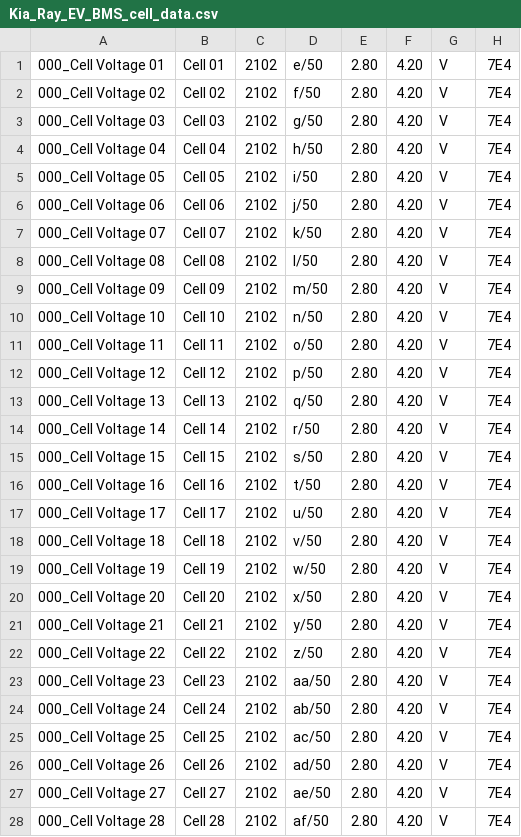
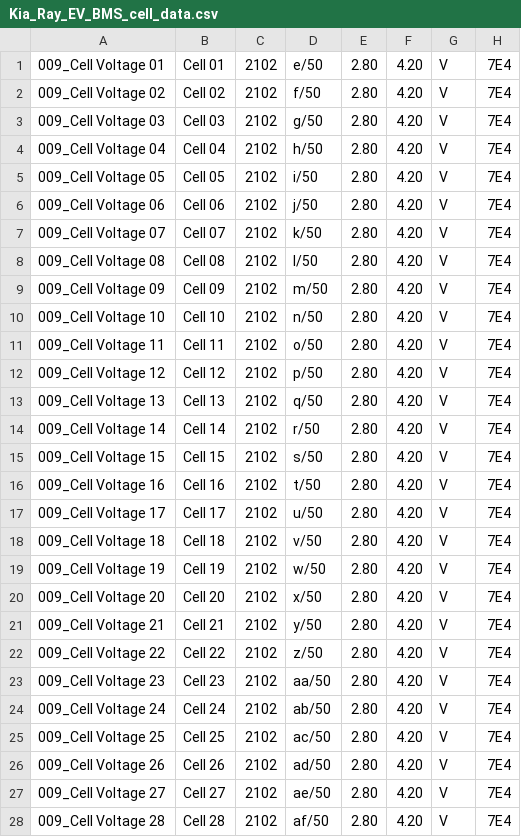
Before and after one commit to JejuSoul/OBD-PIDs-for-HKMC-EVs, a CSV file: Ray EV/extendedpids/Kia_Ray_EV_BMS_cell_data.csv, drawn as a sheet; only a part is shown; the diff covers the shown part only.

```diff
--- a/Ray EV/extendedpids/Kia_Ray_EV_BMS_cell_data.csv
+++ b/Ray EV/extendedpids/Kia_Ray_EV_BMS_cell_data.csv
@@ -1,28 +1,28 @@
-000_Cell Voltage 01,Cell 01,2102,e/50,2.80,4.20,V,7E4
-000_Cell Voltage 02,Cell 02,2102,f/50,2.80,4.20,V,7E4
-000_Cell Voltage 03,Cell 03,2102,g/50,2.80,4.20,V,7E4
-000_Cell Voltage 04,Cell 04,2102,h/50,2.80,4.20,V,7E4
-000_Cell Voltage 05,Cell 05,2102,i/50,2.80,4.20,V,7E4
-000_Cell Voltage 06,Cell 06,2102,j/50,2.80,4.20,V,7E4
-000_Cell Voltage 07,Cell 07,2102,k/50,2.80,4.20,V,7E4
-000_Cell Voltage 08,Cell 08,2102,l/50,2.80,4.20,V,7E4
-000_Cell Voltage 09,Cell 09,2102,m/50,2.80,4.20,V,7E4
-000_Cell Voltage 10,Cell 10,2102,n/50,2.80,4.20,V,7E4
-000_Cell Voltage 11,Cell 11,2102,o/50,2.80,4.20,V,7E4
-000_Cell Voltage 12,Cell 12,2102,p/50,2.80,4.20,V,7E4
-000_Cell Voltage 13,Cell 13,2102,q/50,2.80,4.20,V,7E4
-000_Cell Voltage 14,Cell 14,2102,r/50,2.80,4.20,V,7E4
-000_Cell Voltage 15,Cell 15,2102,s/50,2.80,4.20,V,7E4
-000_Cell Voltage 16,Cell 16,2102,t/50,2.80,4.20,V,7E4
-000_Cell Voltage 17,Cell 17,2102,u/50,2.80,4.20,V,7E4
-000_Cell Voltage 18,Cell 18,2102,v/50,2.80,4.20,V,7E4
-000_Cell Voltage 19,Cell 19,2102,w/50,2.80,4.20,V,7E4
-000_Cell Voltage 20,Cell 20,2102,x/50,2.80,4.20,V,7E4
-000_Cell Voltage 21,Cell 21,2102,y/50,2.80,4.20,V,7E4
-000_Cell Voltage 22,Cell 22,2102,z/50,2.80,4.20,V,7E4
-000_Cell Voltage 23,Cell 23,2102,aa/50,2.80,4.20,V,7E4
-000_Cell Voltage 24,Cell 24,2102,ab/50,2.80,4.20,V,7E4
-000_Cell Voltage 25,Cell 25,2102,ac/50,2.80,4.20,V,7E4
-000_Cell Voltage 26,Cell 26,2102,ad/50,2.80,4.20,V,7E4
-000_Cell Voltage 27,Cell 27,2102,ae/50,2.80,4.20,V,7E4
-000_Cell Voltage 28,Cell 28,2102,af/50,2.80,4.20,V,7E4
+009_Cell Voltage 01,Cell 01,2102,e/50,2.80,4.20,V,7E4
+009_Cell Voltage 02,Cell 02,2102,f/50,2.80,4.20,V,7E4
+009_Cell Voltage 03,Cell 03,2102,g/50,2.80,4.20,V,7E4
+009_Cell Voltage 04,Cell 04,2102,h/50,2.80,4.20,V,7E4
+009_Cell Voltage 05,Cell 05,2102,i/50,2.80,4.20,V,7E4
+009_Cell Voltage 06,Cell 06,2102,j/50,2.80,4.20,V,7E4
+009_Cell Voltage 07,Cell 07,2102,k/50,2.80,4.20,V,7E4
+009_Cell Voltage 08,Cell 08,2102,l/50,2.80,4.20,V,7E4
+009_Cell Voltage 09,Cell 09,2102,m/50,2.80,4.20,V,7E4
+009_Cell Voltage 10,Cell 10,2102,n/50,2.80,4.20,V,7E4
+009_Cell Voltage 11,Cell 11,2102,o/50,2.80,4.20,V,7E4
+009_Cell Voltage 12,Cell 12,2102,p/50,2.80,4.20,V,7E4
+009_Cell Voltage 13,Cell 13,2102,q/50,2.80,4.20,V,7E4
+009_Cell Voltage 14,Cell 14,2102,r/50,2.80,4.20,V,7E4
+009_Cell Voltage 15,Cell 15,2102,s/50,2.80,4.20,V,7E4
+009_Cell Voltage 16,Cell 16,2102,t/50,2.80,4.20,V,7E4
+009_Cell Voltage 17,Cell 17,2102,u/50,2.80,4.20,V,7E4
+009_Cell Voltage 18,Cell 18,2102,v/50,2.80,4.20,V,7E4
+009_Cell Voltage 19,Cell 19,2102,w/50,2.80,4.20,V,7E4
+009_Cell Voltage 20,Cell 20,2102,x/50,2.80,4.20,V,7E4
+009_Cell Voltage 21,Cell 21,2102,y/50,2.80,4.20,V,7E4
+009_Cell Voltage 22,Cell 22,2102,z/50,2.80,4.20,V,7E4
+009_Cell Voltage 23,Cell 23,2102,aa/50,2.80,4.20,V,7E4
+009_Cell Voltage 24,Cell 24,2102,ab/50,2.80,4.20,V,7E4
+009_Cell Voltage 25,Cell 25,2102,ac/50,2.80,4.20,V,7E4
+009_Cell Voltage 26,Cell 26,2102,ad/50,2.80,4.20,V,7E4
+009_Cell Voltage 27,Cell 27,2102,ae/50,2.80,4.20,V,7E4
+009_Cell Voltage 28,Cell 28,2102,af/50,2.80,4.20,V,7E4
```
Also changed, not shown: 60 edited cells elsewhere in this file, Ray EV/extendedpids/Kia_Ray_EV_BMS_data.csv, Ray EV/extendedpids/Kia_Ray_EV_Extra_gauges.csv, 1 other file.
